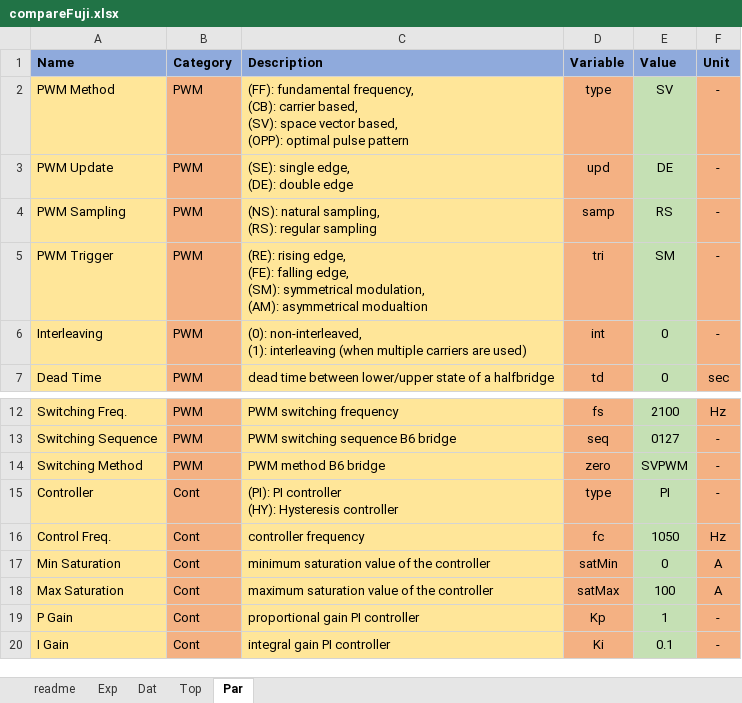
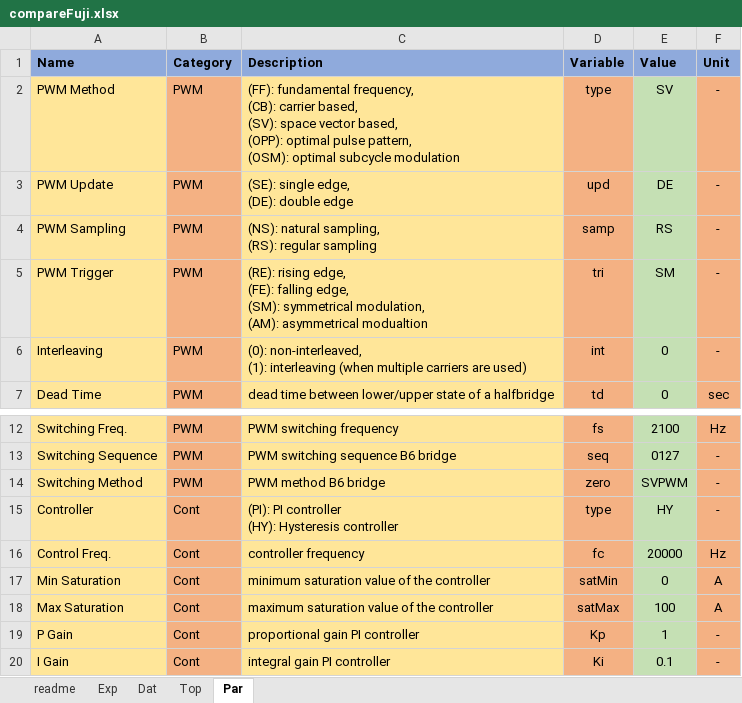
Before and after one commit to pascme05/PyPowerSim, an Excel workbook: config/compareFuji.xlsx, sheet Par, drawn as a sheet; only a part is shown, gaps mark what is left out; values as stored, in another font and other column widths than the file's, no borders; ↵ is a line break in a cell; the diff names each change by its address in the sheet, - before the commit and + after, or states it on an @@ line.

```diff
--- a/config/compareFuji.xlsx (sheet Par)
+++ b/config/compareFuji.xlsx (sheet Par)
-C2 (Description): …optimal pulse pattern
+C2 (Description): …optimal pulse pattern, ↵ (OSM): optimal subcycle modulation
-E15 (Value): PI
+E15 (Value): HY
-E16 (Value): 1050
+E16 (Value): 20000
```
Also changed, not shown: sheet Top, config/compareIFX.xlsx, config/default.xlsx, 5 other files.
